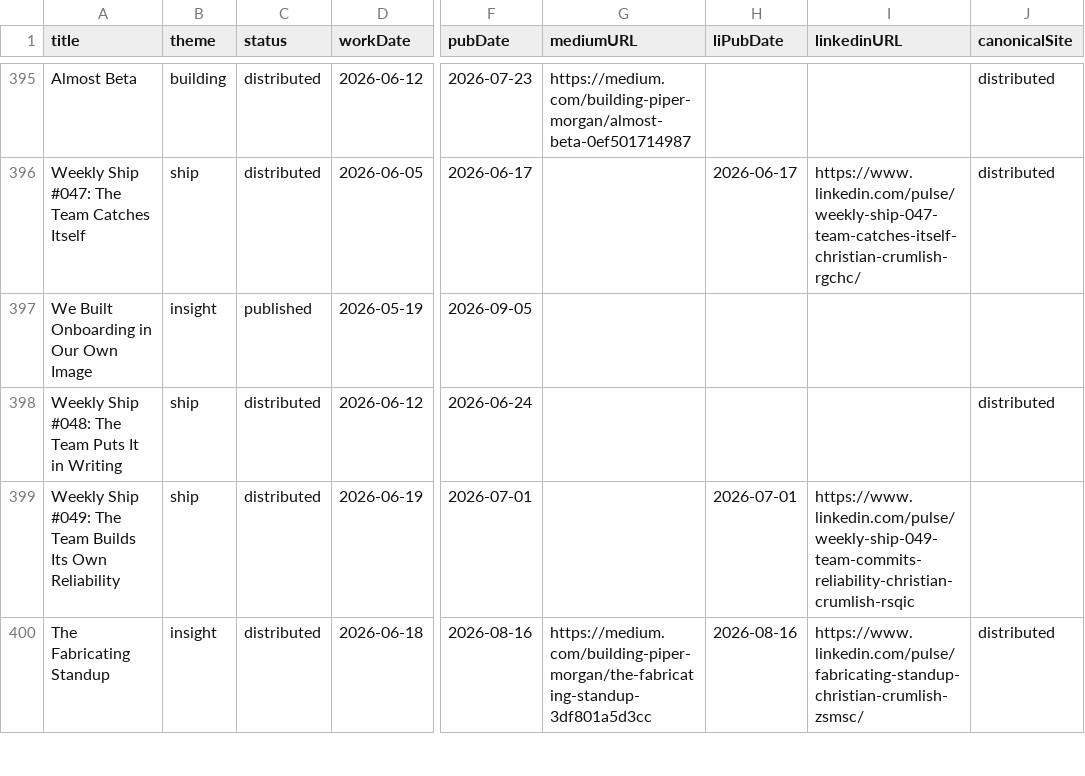
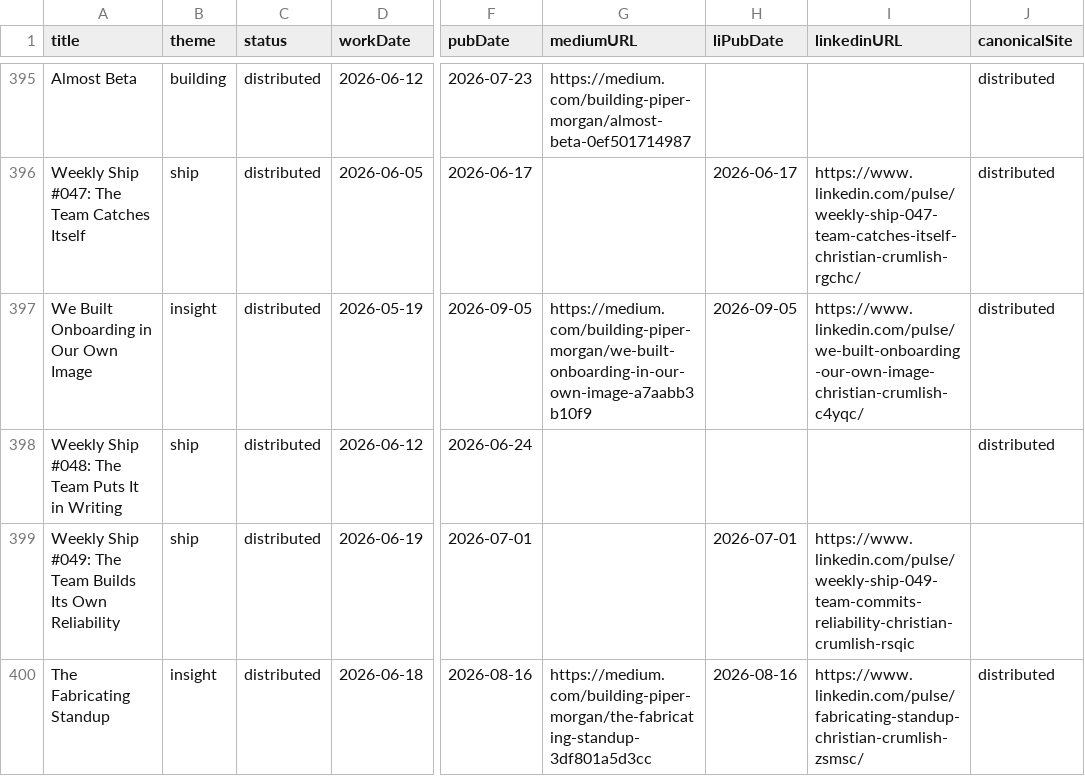
Before and after one commit to Nitjsefnie-OSC/piper-morgan-product, a CSV file: docs/internal/planning/comms/editorial-calendar.csv, drawn as a sheet; only a part is shown, gaps mark what is left out; the diff names each change by its address in the sheet, - before the commit and + after, or states it on an @@ line.

Commit message:
editorial calendar: We Built Onboarding in Our Own Image — both legs live, status=distributed

```diff
--- a/docs/internal/planning/comms/editorial-calendar.csv
+++ b/docs/internal/planning/comms/editorial-calendar.csv
-C397 (status): published
+C397 (status): distributed
-G397 (mediumURL): (empty)
+G397 (mediumURL): https://medium.com/building-piper-morgan/we-built-onboarding-in-our-own-image-a7aabb3b10f9
-H397 (liPubDate): (empty)
+H397 (liPubDate): 2026-09-05
-I397 (linkedinURL): (empty)
+I397 (linkedinURL): https://www.linkedin.com/pulse/we-built-onboarding-our-own-image-christian-crumlish-c4yqc/
-J397 (canonicalSite): (empty)
+J397 (canonicalSite): distributed
```
Also changed, not shown: 1 other file.
